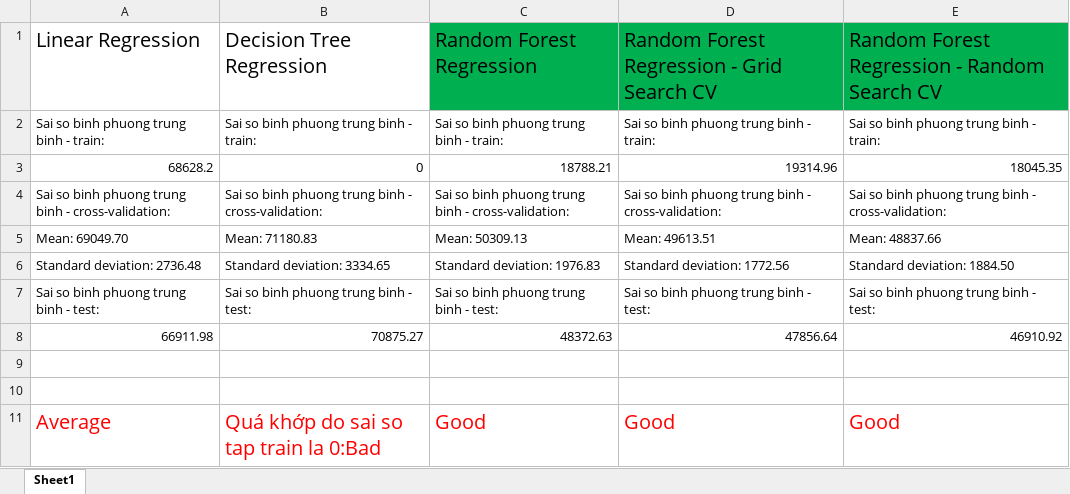
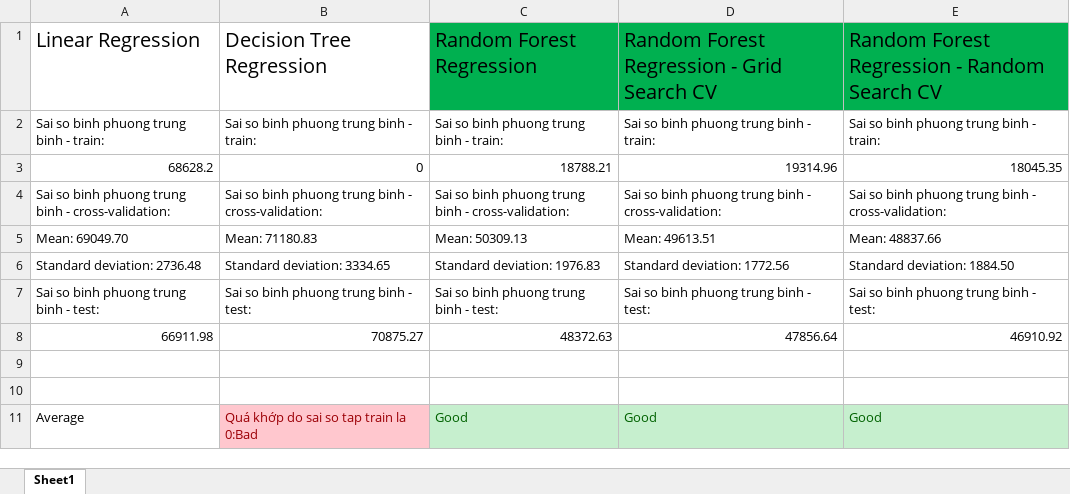
Before and after one commit to lyhongphat/Machine-Learning-Algorithm-Introduction-Website, an Excel workbook: bruh/End_to_End_Project/CaliHousing/Data/KetQuaDanhGia.xlsx, sheet Sheet1, drawn as a sheet; values as stored, in another font and other column widths than the file's, no borders; the diff names each change by its address in the sheet, - before the commit and + after, or states it on an @@ line.

```diff
--- a/bruh/End_to_End_Project/CaliHousing/Data/KetQuaDanhGia.xlsx (sheet Sheet1)
+++ b/bruh/End_to_End_Project/CaliHousing/Data/KetQuaDanhGia.xlsx (sheet Sheet1)
@@ A11:E11 text size: smaller @@
-A11 text colour: #FF0000
+A11 text colour: black
@@ B11 fill: none → #FFC7CE, text colour: #FF0000 → #9C0006 @@
@@ C11:E11 fill: none → #C6EFCE, text colour: #FF0000 → #006100 @@
```
Also changed, not shown: 1 other file.
